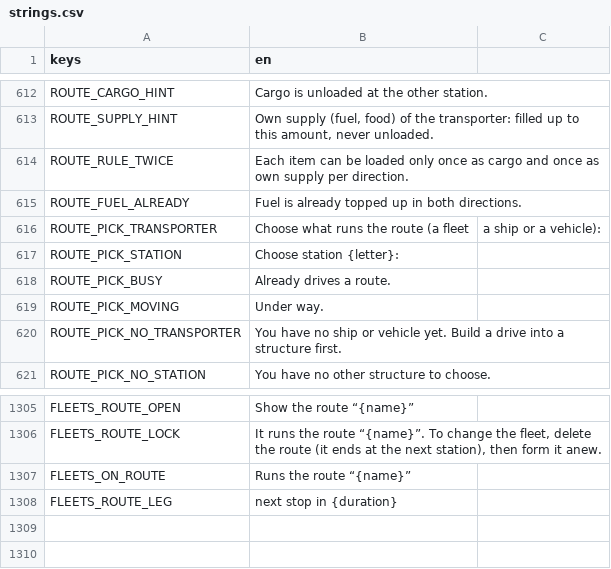
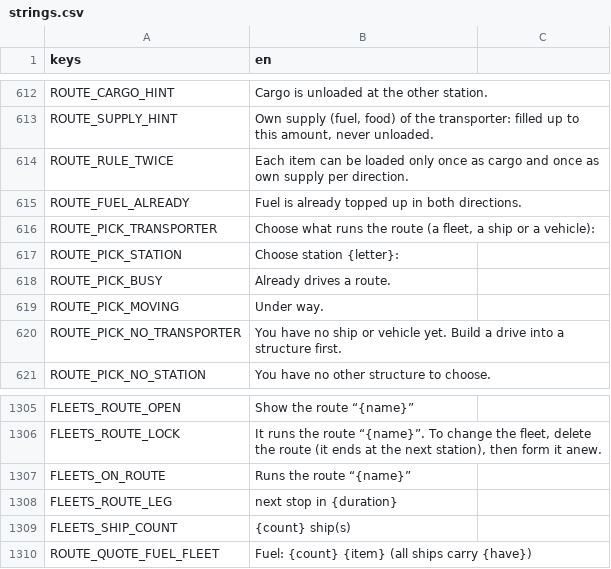
Before and after one commit to speedygtd-te/trade-empire2-frontend, a CSV file: i18n/strings.csv, drawn as a sheet; only a part is shown, gaps mark what is left out.

```diff
--- a/i18n/strings.csv
+++ b/i18n/strings.csv
@@ -615,3 +615,3 @@ ROUTE_RULE_TWICE,Each item can be loaded only once as cargo and once as own supp
 ROUTE_FUEL_ALREADY,Fuel is already topped up in both directions.
-ROUTE_PICK_TRANSPORTER,Choose what runs the route (a fleet, a ship or a vehicle):
+ROUTE_PICK_TRANSPORTER,"Choose what runs the route (a fleet, a ship or a vehicle):"
 ROUTE_PICK_STATION,Choose station {letter}:
@@ -1310 +1310,3 @@ FLEETS_ON_ROUTE,Runs the route “{name}”
 FLEETS_ROUTE_LEG,next stop in {duration}
+FLEETS_SHIP_COUNT,{count} ship(s)
+ROUTE_QUOTE_FUEL_FLEET,Fuel: {count} {item} (all ships carry {have})
```
Also changed, not shown: 1 other file.
